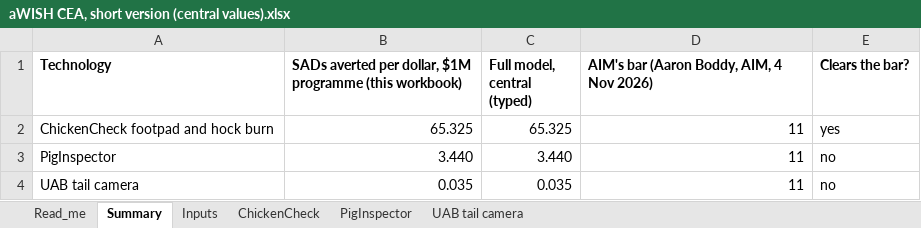
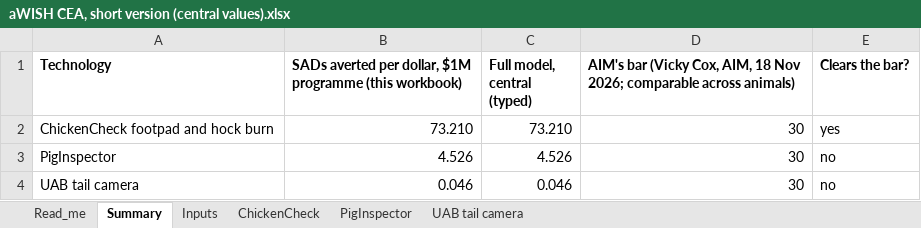
Before and after one commit to OttoTutzHell/awish-handover, an Excel workbook: models/aWISH CEA, short version (central values).xlsx, sheet Summary, drawn as a sheet; values as stored, in another font and other column widths than the file's, no borders; charts and pictures not drawn; the diff names each change by its address in the sheet, - before the commit and + after, or states it on an @@ line.

```diff
--- a/models/aWISH CEA, short version (central values).xlsx (sheet Summary)
+++ b/models/aWISH CEA, short version (central values).xlsx (sheet Summary)
-D1: AIM's bar (Aaron Boddy, AIM, 4 Nov 2026)
+D1: AIM's bar (Vicky Cox, AIM, 18 Nov 2026; comparable across animals)
-B2: 65.325
+B2: 73.210
-C2 (Full model, central (typed)): 65.325
+C2 (Full model, central (typed)): 73.210
-D2:D4: 11
+D2:D4: 30
-B3: 3.440
+B3: 4.526
-C3 (Full model, central (typed)): 3.440
+C3 (Full model, central (typed)): 4.526
-B4: 0.035
+B4: 0.046
-C4 (Full model, central (typed)): 0.035
+C4 (Full model, central (typed)): 0.046
```
Also changed, not shown: sheet ChickenCheck, sheet PigInspector, sheet UAB tail camera, sheet Inputs, sheet Read_me, 6 other files.
